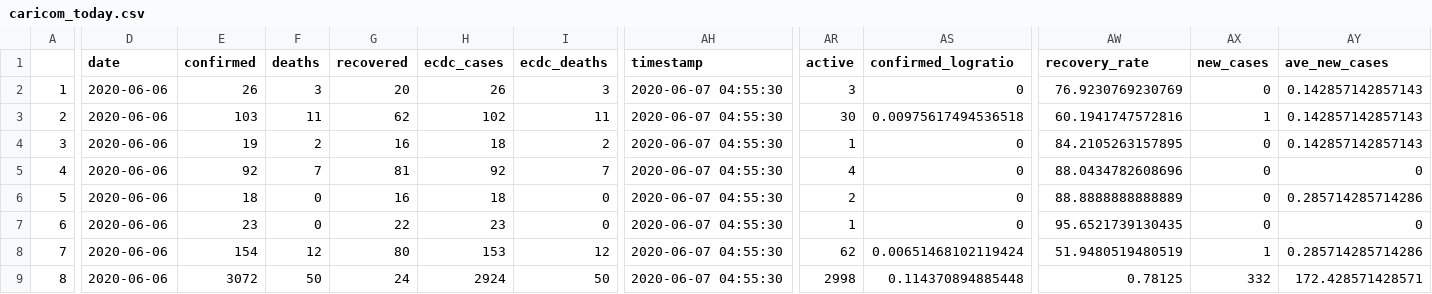
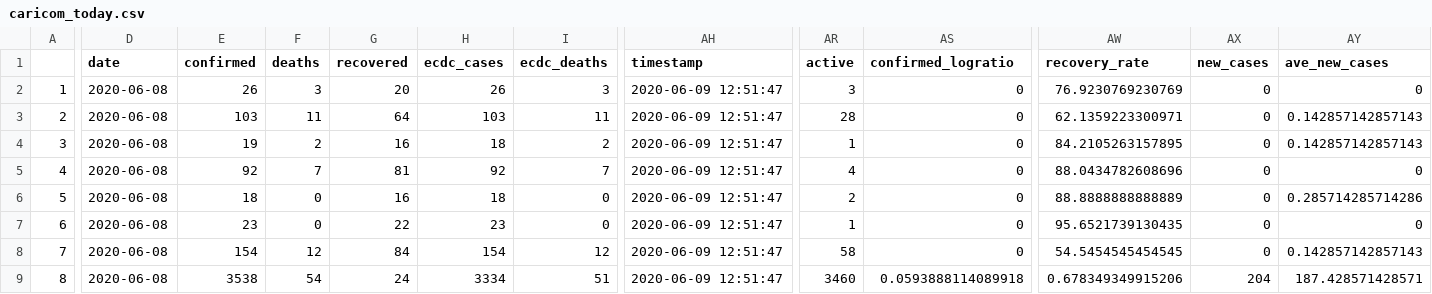
Before and after one commit to yohance-nicholas/CARICOM-COVID19-Dashboard, a CSV file: caricom_today.csv, drawn as a sheet; only a part is shown, gaps mark what is left out; the diff covers the shown part only; the diff names each change by its address in the sheet, - before the commit and + after, or states it on an @@ line.

```diff
--- a/caricom_today.csv
+++ b/caricom_today.csv
-D2:D9 (date): 2020-06-06
+D2:D9 (date): 2020-06-08
-AH2:AH9 (timestamp): 2020-06-07 04:55:30
+AH2:AH9 (timestamp): 2020-06-09 12:51:47
-AY2 (ave_new_cases): 0.142857142857143
+AY2 (ave_new_cases): 0
-G3 (recovered): 62
+G3 (recovered): 64
-H3 (ecdc_cases): 102
+H3 (ecdc_cases): 103
-AR3 (active): 30
+AR3 (active): 28
-AS3 (confirmed_logratio): 0.00975617494536518
+AS3 (confirmed_logratio): 0
-AW3 (recovery_rate): 60.1941747572816
+AW3 (recovery_rate): 62.1359223300971
-AX3 (new_cases): 1
+AX3 (new_cases): 0
-G8 (recovered): 80
+G8 (recovered): 84
-H8 (ecdc_cases): 153
+H8 (ecdc_cases): 154
-AR8 (active): 62
+AR8 (active): 58
-AS8 (confirmed_logratio): 0.00651468102119424
+AS8 (confirmed_logratio): 0
-AW8 (recovery_rate): 51.9480519480519
+AW8 (recovery_rate): 54.5454545454545
-AX8 (new_cases): 1
+AX8 (new_cases): 0
-AY8 (ave_new_cases): 0.285714285714286
+AY8 (ave_new_cases): 0.142857142857143
-E9 (confirmed): 3072
+E9 (confirmed): 3538
-F9 (deaths): 50
+F9 (deaths): 54
-H9 (ecdc_cases): 2924
+H9 (ecdc_cases): 3334
-I9 (ecdc_deaths): 50
+I9 (ecdc_deaths): 51
-AR9 (active): 2998
+AR9 (active): 3460
-AS9 (confirmed_logratio): 0.114370894885448
+AS9 (confirmed_logratio): 0.0593888114089918
-AW9 (recovery_rate): 0.78125
+AW9 (recovery_rate): 0.678349349915206
-AX9 (new_cases): 332
+AX9 (new_cases): 204
-AY9 (ave_new_cases): 172.428571428571
+AY9 (ave_new_cases): 187.428571428571
```
Also changed, not shown: 44 edited cells elsewhere in this file, caricom_covid_regression_data.csv, 9 other files.
